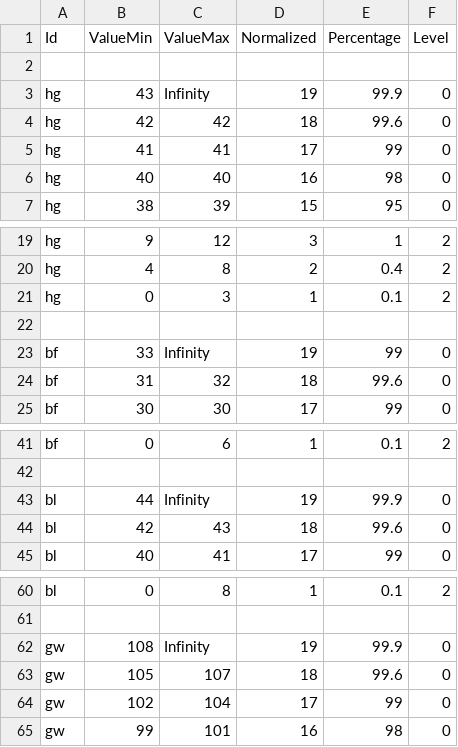
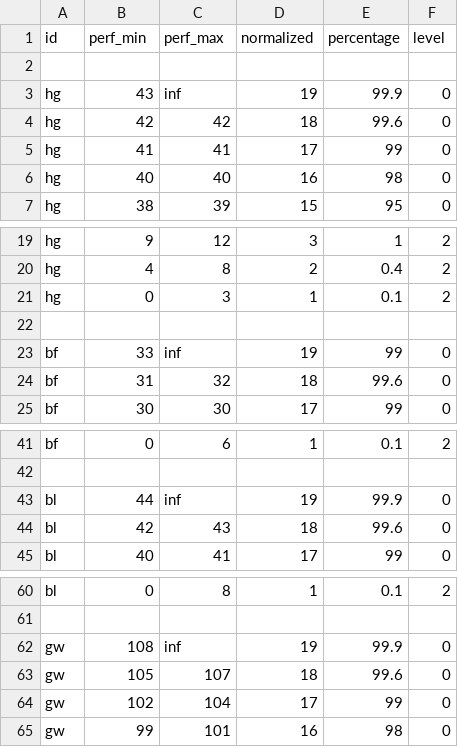
Before and after one commit to brunoroque06/plays, a CSV file: zazu/data/m-abc-t.csv, drawn as a sheet; only a part is shown, gaps mark what is left out.

Commit message:
Every value is generated

```diff
--- a/zazu/data/m-abc-t.csv
+++ b/zazu/data/m-abc-t.csv
@@ -1,4 +1,4 @@
-Id,ValueMin,ValueMax,Normalized,Percentage,Level
+id,perf_min,perf_max,normalized,percentage,level
 
-hg,43,Infinity,19,99.9,0
+hg,43,inf,19,99.9,0
 hg,42,42,18,99.6,0
@@ -22,3 +22,3 @@ hg,0,3,1,0.1,2
 
-bf,33,Infinity,19,99,0
+bf,33,inf,19,99,0
 bf,31,32,18,99.6,0
@@ -42,3 +42,3 @@ bf,0,6,1,0.1,2
 
-bl,44,Infinity,19,99.9,0
+bl,44,inf,19,99.9,0
 bl,42,43,18,99.6,0
@@ -61,3 +61,3 @@ bl,0,8,1,0.1,2
 
-gw,108,Infinity,19,99.9,0
+gw,108,inf,19,99.9,0
 gw,105,107,18,99.6,0
```
Also changed, not shown: zazu/data/m-abc-i.csv, 3 other files.
